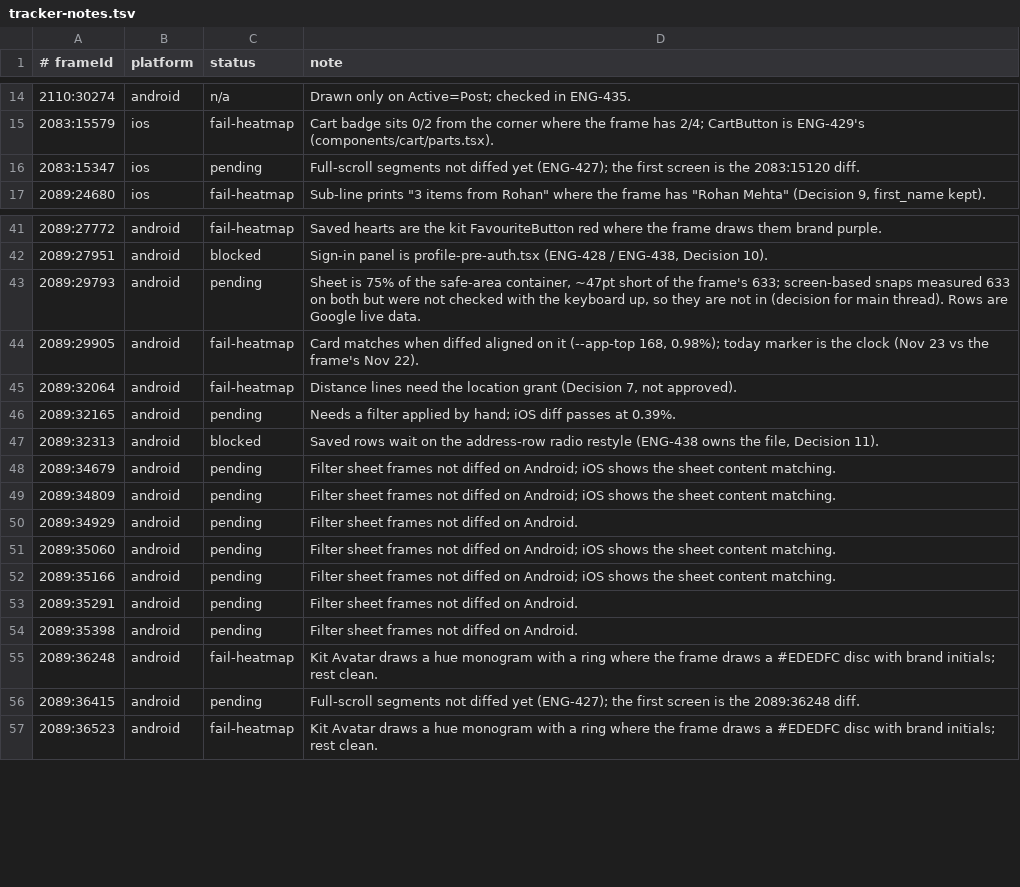
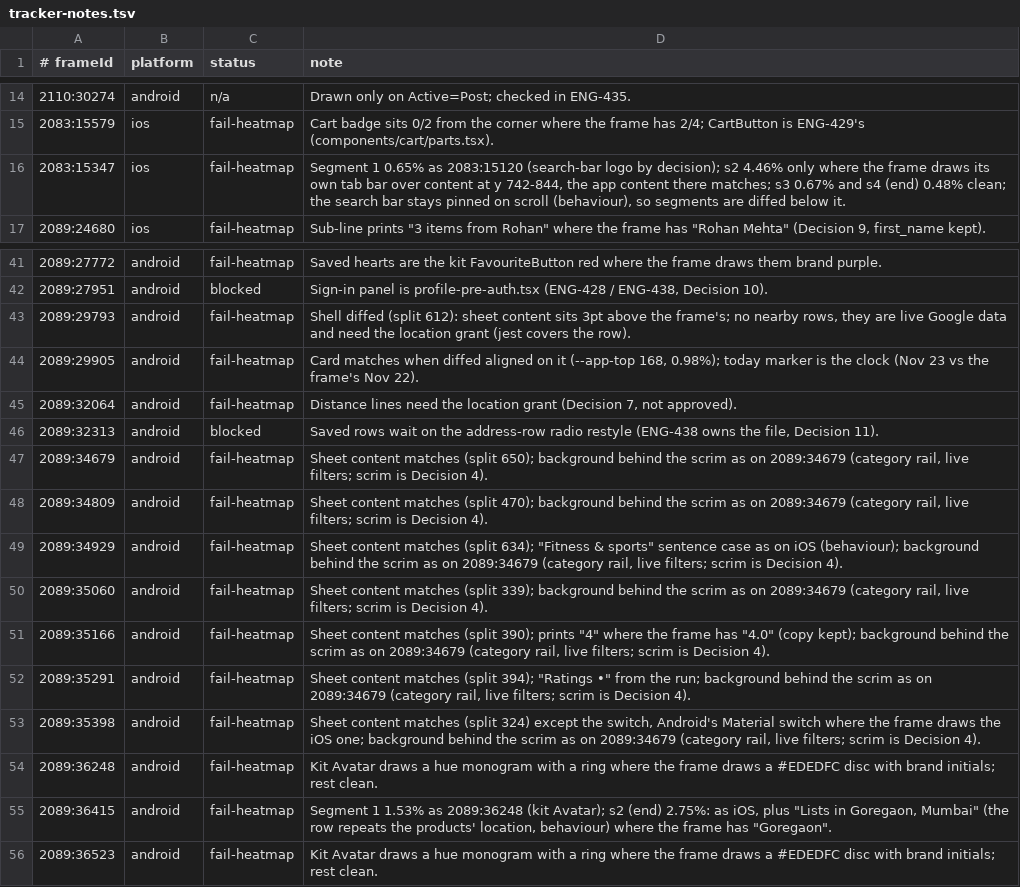
Before and after one commit to simplyrenit/rn-app, a TSV file: docs/renit-2.1-build/tracker-notes.tsv, drawn as a sheet; only a part is shown, gaps mark what is left out; the diff covers the shown part only.

Commit message:
ENG-427: review fixes (frame checks)
iOS: filter-sheet Category, Condition and Seller tabs diffed; Ratings rerun after the value went back to "4"; empty results, results and category frames rerun after the chip and link-target changes. Android: every filter-sheet tab and the empty results diffed. Both: Home and owner-profile full-scroll segments and the where-sheet shell diffed; notes say what each heat map shows.

```diff
--- a/docs/renit-2.1-build/tracker-notes.tsv
+++ b/docs/renit-2.1-build/tracker-notes.tsv
@@ -15,3 +15,3 @@
 2083:15579	ios	fail-heatmap	Cart badge sits 0/2 from the corner where the frame has 2/4; CartButton is ENG-429's (components/cart/parts.tsx).
-2083:15347	ios	pending	Full-scroll segments not diffed yet (ENG-427); the first screen is the 2083:15120 diff.
+2083:15347	ios	fail-heatmap	Segment 1 0.65% as 2083:15120 (search-bar logo by decision); s2 4.46% only where the frame draws its own tab bar over content at y 742-844, the app content there matches; s3 0.67% and s4 (end) 0.48% clean; the search bar stays pinned on scroll (behaviour), so segments are diffed below it.
 2089:24680	ios	fail-heatmap	Sub-line prints "3 items from Rohan" where the frame has "Rohan Mehta" (Decision 9, first_name kept).
@@ -42,16 +42,15 @@
 2089:27951	android	blocked	Sign-in panel is profile-pre-auth.tsx (ENG-428 / ENG-438, Decision 10).
-2089:29793	android	pending	Sheet is 75% of the safe-area container, ~47pt short of the frame's 633; screen-based snaps measured 633 on both but were not checked with the keyboard up, so they are not in (decision for main thread). Rows are Google live data.
+2089:29793	android	fail-heatmap	Shell diffed (split 612): sheet content sits 3pt above the frame's; no nearby rows, they are live Google data and need the location grant (jest covers the row).
 2089:29905	android	fail-heatmap	Card matches when diffed aligned on it (--app-top 168, 0.98%); today marker is the clock (Nov 23 vs the frame's Nov 22).
 2089:32064	android	fail-heatmap	Distance lines need the location grant (Decision 7, not approved).
-2089:32165	android	pending	Needs a filter applied by hand; iOS diff passes at 0.39%.
 2089:32313	android	blocked	Saved rows wait on the address-row radio restyle (ENG-438 owns the file, Decision 11).
-2089:34679	android	pending	Filter sheet frames not diffed on Android; iOS shows the sheet content matching.
-2089:34809	android	pending	Filter sheet frames not diffed on Android; iOS shows the sheet content matching.
-2089:34929	android	pending	Filter sheet frames not diffed on Android.
-2089:35060	android	pending	Filter sheet frames not diffed on Android; iOS shows the sheet content matching.
-2089:35166	android	pending	Filter sheet frames not diffed on Android; iOS shows the sheet content matching.
-2089:35291	android	pending	Filter sheet frames not diffed on Android.
-2089:35398	android	pending	Filter sheet frames not diffed on Android.
+2089:34679	android	fail-heatmap	Sheet content matches (split 650); background behind the scrim as on 2089:34679 (category rail, live filters; scrim is Decision 4).
+2089:34809	android	fail-heatmap	Sheet content matches (split 470); background behind the scrim as on 2089:34679 (category rail, live filters; scrim is Decision 4).
+2089:34929	android	fail-heatmap	Sheet content matches (split 634); "Fitness & sports" sentence case as on iOS (behaviour); background behind the scrim as on 2089:34679 (category rail, live filters; scrim is Decision 4).
+2089:35060	android	fail-heatmap	Sheet content matches (split 339); background behind the scrim as on 2089:34679 (category rail, live filters; scrim is Decision 4).
+2089:35166	android	fail-heatmap	Sheet content matches (split 390); prints "4" where the frame has "4.0" (copy kept); background behind the scrim as on 2089:34679 (category rail, live filters; scrim is Decision 4).
+2089:35291	android	fail-heatmap	Sheet content matches (split 394); "Ratings •" from the run; background behind the scrim as on 2089:34679 (category rail, live filters; scrim is Decision 4).
+2089:35398	android	fail-heatmap	Sheet content matches (split 324) except the switch, Android's Material switch where the frame draws the iOS one; background behind the scrim as on 2089:34679 (category rail, live filters; scrim is Decision 4).
 2089:36248	android	fail-heatmap	Kit Avatar draws a hue monogram with a ring where the frame draws a #EDEDFC disc with brand initials; rest clean.
-2089:36415	android	pending	Full-scroll segments not diffed yet (ENG-427); the first screen is the 2089:36248 diff.
+2089:36415	android	fail-heatmap	Segment 1 1.53% as 2089:36248 (kit Avatar); s2 (end) 2.75%: as iOS, plus "Lists in Goregaon, Mumbai" (the row repeats the products' location, behaviour) where the frame has "Goregaon".
 2089:36523	android	fail-heatmap	Kit Avatar draws a hue monogram with a ring where the frame draws a #EDEDFC disc with brand initials; rest clean.
```
Also changed, not shown: 13 edited cells elsewhere in this file, 56 other files.
